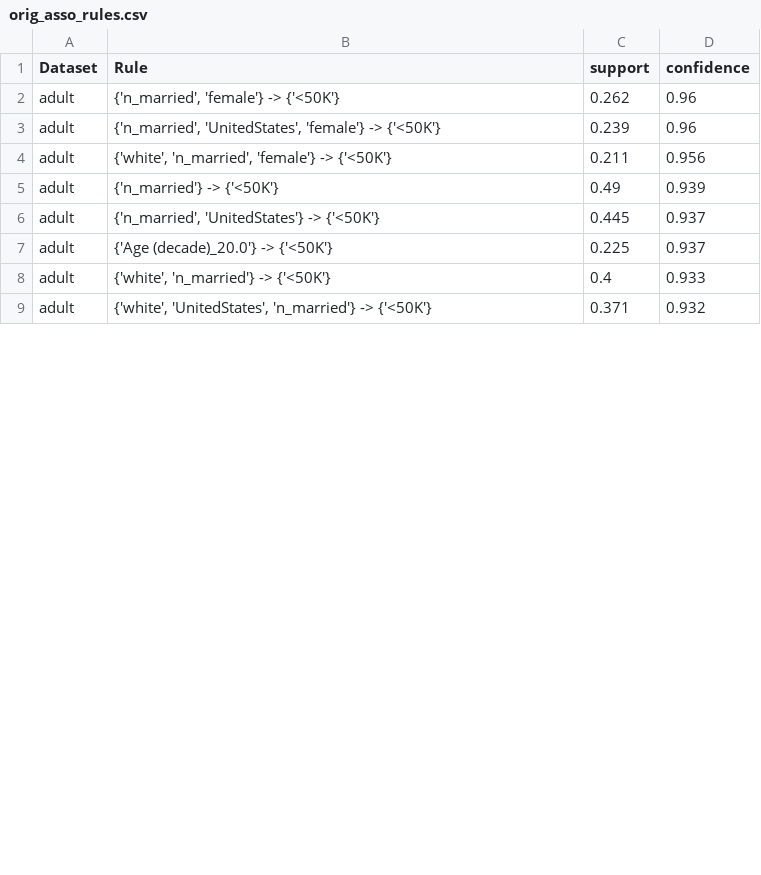
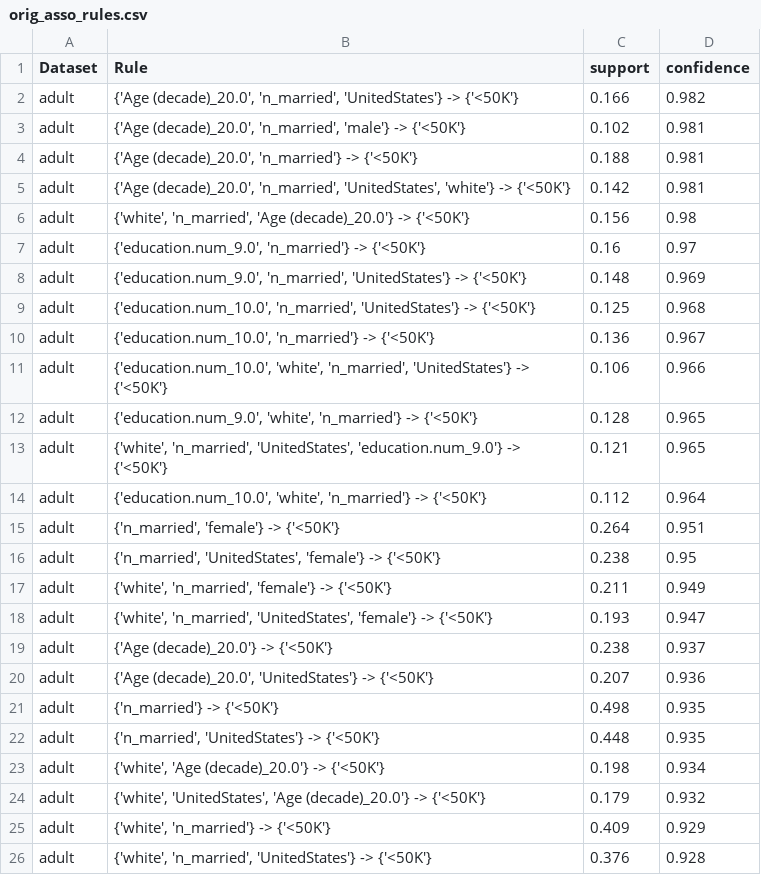
Before and after one commit to alb-p/post_processing, a CSV file: output/tables/adult/orig_asso_rules.csv, drawn as a sheet; only a part is shown; the diff covers the shown part only.

```diff
--- a/output/tables/adult/orig_asso_rules.csv
+++ b/output/tables/adult/orig_asso_rules.csv
@@ -1,9 +1,26 @@
 Dataset,Rule,support,confidence
-adult,"{'n_married', 'female'} -> {'<50K'}",0.262,0.96
-adult,"{'n_married', 'UnitedStates', 'female'} -> {'<50K'}",0.239,0.96
-adult,"{'white', 'n_married', 'female'} -> {'<50K'}",0.211,0.956
-adult,{'n_married'} -> {'<50K'},0.49,0.939
-adult,"{'n_married', 'UnitedStates'} -> {'<50K'}",0.445,0.937
-adult,{'Age (decade)_20.0'} -> {'<50K'},0.225,0.937
-adult,"{'white', 'n_married'} -> {'<50K'}",0.4,0.933
-adult,"{'white', 'UnitedStates', 'n_married'} -> {'<50K'}",0.371,0.932
+adult,"{'Age (decade)_20.0', 'n_married', 'UnitedStates'} -> {'<50K'}",0.166,0.982
+adult,"{'Age (decade)_20.0', 'n_married', 'male'} -> {'<50K'}",0.102,0.981
+adult,"{'Age (decade)_20.0', 'n_married'} -> {'<50K'}",0.188,0.981
+adult,"{'Age (decade)_20.0', 'n_married', 'UnitedStates', 'white'} -> {'<50K'}",0.142,0.981
+adult,"{'white', 'n_married', 'Age (decade)_20.0'} -> {'<50K'}",0.156,0.98
+adult,"{'education.num_9.0', 'n_married'} -> {'<50K'}",0.16,0.97
+adult,"{'education.num_9.0', 'n_married', 'UnitedStates'} -> {'<50K'}",0.148,0.969
+adult,"{'education.num_10.0', 'n_married', 'UnitedStates'} -> {'<50K'}",0.125,0.968
+adult,"{'education.num_10.0', 'n_married'} -> {'<50K'}",0.136,0.967
+adult,"{'education.num_10.0', 'white', 'n_married', 'UnitedStates'} -> {'<50K'}",0.106,0.966
+adult,"{'education.num_9.0', 'white', 'n_married'} -> {'<50K'}",0.128,0.965
+adult,"{'white', 'n_married', 'UnitedStates', 'education.num_9.0'} -> {'<50K'}",0.121,0.965
+adult,"{'education.num_10.0', 'white', 'n_married'} -> {'<50K'}",0.112,0.964
+adult,"{'n_married', 'female'} -> {'<50K'}",0.264,0.951
+adult,"{'n_married', 'UnitedStates', 'female'} -> {'<50K'}",0.238,0.95
+adult,"{'white', 'n_married', 'female'} -> {'<50K'}",0.211,0.949
+adult,"{'white', 'n_married', 'UnitedStates', 'female'} -> {'<50K'}",0.193,0.947
+adult,{'Age (decade)_20.0'} -> {'<50K'},0.238,0.937
+adult,"{'Age (decade)_20.0', 'UnitedStates'} -> {'<50K'}",0.207,0.936
+adult,{'n_married'} -> {'<50K'},0.498,0.935
+adult,"{'n_married', 'UnitedStates'} -> {'<50K'}",0.448,0.935
+adult,"{'white', 'Age (decade)_20.0'} -> {'<50K'}",0.198,0.934
+adult,"{'white', 'UnitedStates', 'Age (decade)_20.0'} -> {'<50K'}",0.179,0.932
+adult,"{'white', 'n_married'} -> {'<50K'}",0.409,0.929
+adult,"{'white', 'n_married', 'UnitedStates'} -> {'<50K'}",0.376,0.928
```
Also changed, not shown: 16 added rows, 3 removed rows and 13 edited cells elsewhere in this file, output/tables/accuracy_results.csv, output/tables/consistency_results.csv, 46 other files.
